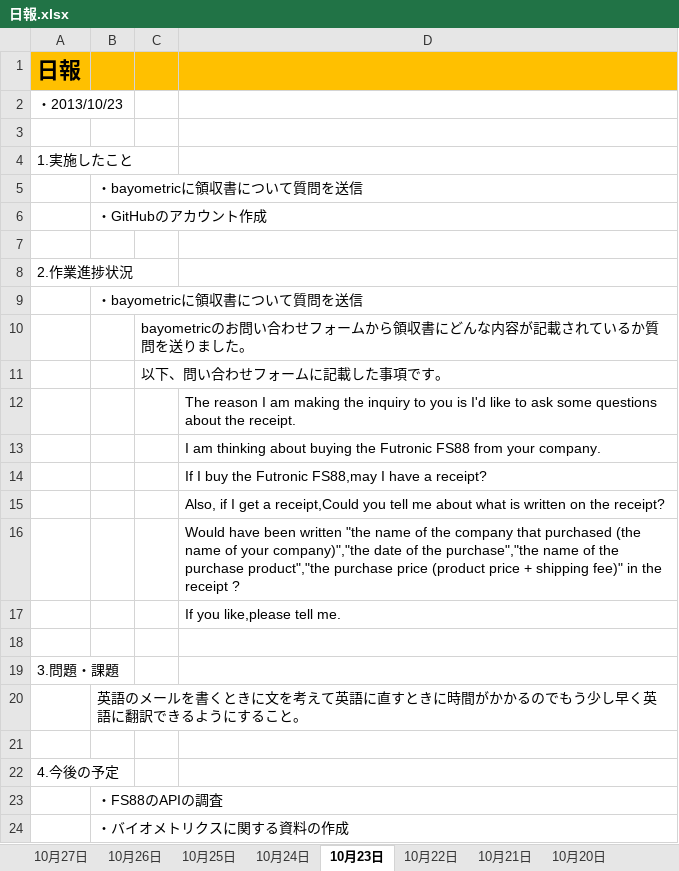
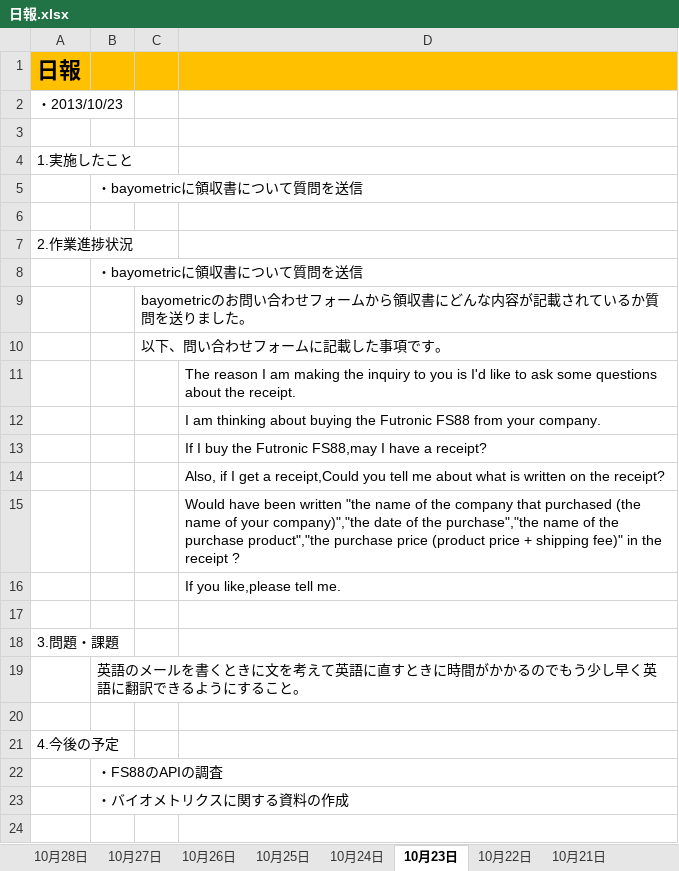
Before and after one commit to takuito/Documents, an Excel workbook: 日報.xlsx, sheet 10月23日, drawn as a sheet; values as stored, in another font and other column widths than the file's, no borders; the diff names each change by its address in the sheet, - before the commit and + after, or states it on an @@ line.

```diff
--- a/日報.xlsx (sheet 10月23日)
+++ b/日報.xlsx (sheet 10月23日)
+sheet tab: 10月28日
-row 6:  | ・GitHubのアカウント作成
```
Also changed, not shown: 進捗報告書.xlsx.
